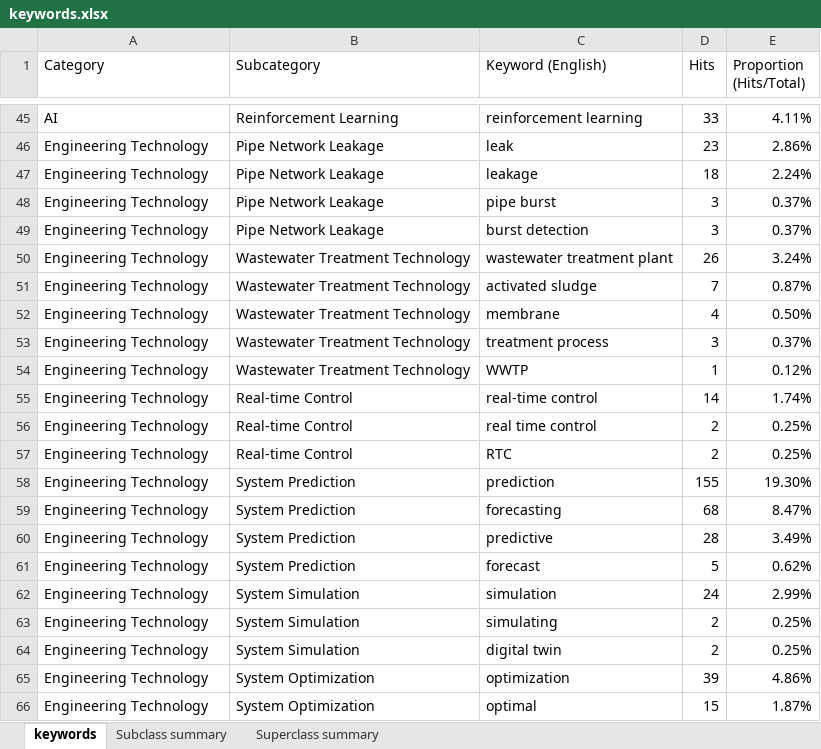
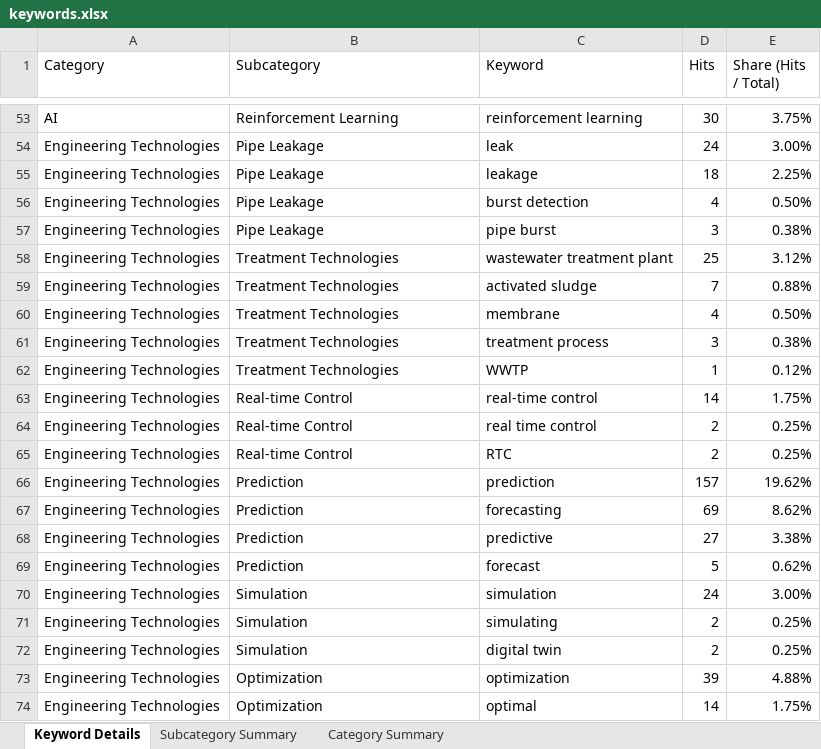
Before and after one commit to DantEzio/AquaOpen, an Excel workbook: keywords.xlsx, sheet Keyword Details, drawn as a sheet; only a part is shown, gaps mark what is left out; values as stored, in another font and other column widths than the file's, no cell formats; removed rows and columns are numbered as before the commit, all else as after; the diff covers the shown part only; the diff names each change by its address in the sheet, - before the commit and + after, or states it on an @@ line.

```diff
--- a/keywords.xlsx (sheet Keyword Details)
+++ b/keywords.xlsx (sheet Keyword Details)
-sheet tab: keywords
+sheet tab: Keyword Details
-sheet tab: Subclass summary
+sheet tab: Subcategory Summary
-sheet tab: Superclass summary
+sheet tab: Category Summary
-C1: Keyword (English)
+C1: Keyword
-E1: Proportion (Hits/Total)
+E1: Share (Hits / Total)
-D53 (Hits): 33
+D53 (Hits): 30
-E53 (Share (Hits / Total)): 4.11%
+E53 (Share (Hits / Total)): 3.75%
-A54:A55 (Category): Engineering Technology
+A54:A55 (Category): Engineering Technologies
-B54:B55 (Subcategory): Pipe Network Leakage
+B54:B55 (Subcategory): Pipe Leakage
-D54 (Hits): 23
+D54 (Hits): 24
-E54 (Share (Hits / Total)): 2.86%
+E54 (Share (Hits / Total)): 3.00%
-E55 (Share (Hits / Total)): 2.24%
+E55 (Share (Hits / Total)): 2.25%
+row 56: Engineering Technologies | Pipe Leakage | burst detection | 4 | 0.50%
-A57 (Category): Engineering Technology
+A57 (Category): Engineering Technologies
-B57 (Subcategory): Pipe Network Leakage
+B57 (Subcategory): Pipe Leakage
-E57 (Share (Hits / Total)): 0.37%
+E57 (Share (Hits / Total)): 0.38%
-row 49: Engineering Technology | Pipe Network Leakage | burst detection | 3 | 0.37%
-A58:A74 (Category): Engineering Technology
+A58:A74 (Category): Engineering Technologies
-B58:B62 (Subcategory): Wastewater Treatment Technology
+B58:B62 (Subcategory): Treatment Technologies
-D58 (Hits): 26
+D58 (Hits): 25
-E58 (Share (Hits / Total)): 3.24%
+E58 (Share (Hits / Total)): 3.12%
-E59 (Share (Hits / Total)): 0.87%
+E59 (Share (Hits / Total)): 0.88%
-E61 (Share (Hits / Total)): 0.37%
+E61 (Share (Hits / Total)): 0.38%
-E63 (Share (Hits / Total)): 1.74%
+E63 (Share (Hits / Total)): 1.75%
-B66:B69 (Subcategory): System Prediction
+B66:B69 (Subcategory): Prediction
-D66 (Hits): 155
+D66 (Hits): 157
-E66 (Share (Hits / Total)): 19.30%
+E66 (Share (Hits / Total)): 19.62%
-D67 (Hits): 68
+D67 (Hits): 69
-E67 (Share (Hits / Total)): 8.47%
+E67 (Share (Hits / Total)): 8.62%
-D68 (Hits): 28
+D68 (Hits): 27
-E68 (Share (Hits / Total)): 3.49%
+E68 (Share (Hits / Total)): 3.38%
-B70:B72 (Subcategory): System Simulation
+B70:B72 (Subcategory): Simulation
-E70 (Share (Hits / Total)): 2.99%
+E70 (Share (Hits / Total)): 3.00%
-B73:B74 (Subcategory): System Optimization
+B73:B74 (Subcategory): Optimization
-E73 (Share (Hits / Total)): 4.86%
+E73 (Share (Hits / Total)): 4.88%
-D74 (Hits): 15
+D74 (Hits): 14
-E74 (Share (Hits / Total)): 1.87%
+E74 (Share (Hits / Total)): 1.75%
```
Also changed, not shown: 11 added rows and 80 edited cells elsewhere in this sheet, sheet Subcategory Summary, sheet Category Summary, cell formats, 2 other files.
